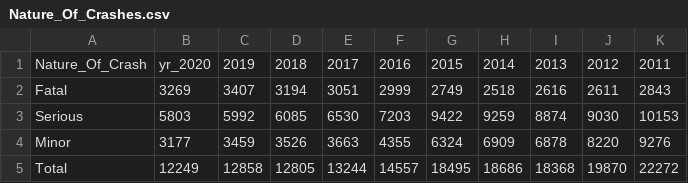
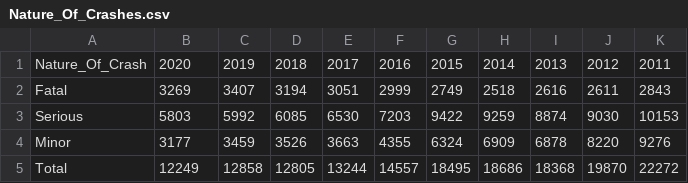
Before and after one commit to MillanMax/Accident-Prediction-Model, a CSV file: Nature_Of_Crashes.csv, drawn as a sheet.

Commit message:
Update Nature_Of_Crashes.csv

```diff
--- a/Nature_Of_Crashes.csv
+++ b/Nature_Of_Crashes.csv
@@ -1,2 +1,2 @@
-Nature_Of_Crash,yr_2020,2019,2018,2017,2016,2015,2014,2013,2012,2011
+Nature_Of_Crash,2020,2019,2018,2017,2016,2015,2014,2013,2012,2011
 Fatal,3269,3407,3194,3051,2999,2749,2518,2616,2611,2843
```
